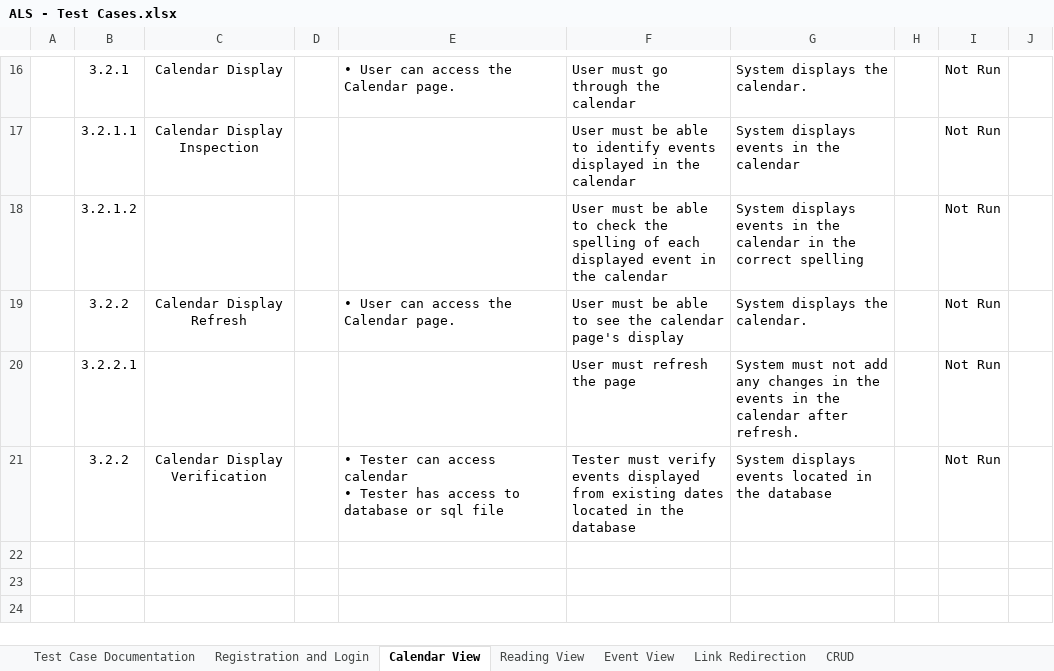
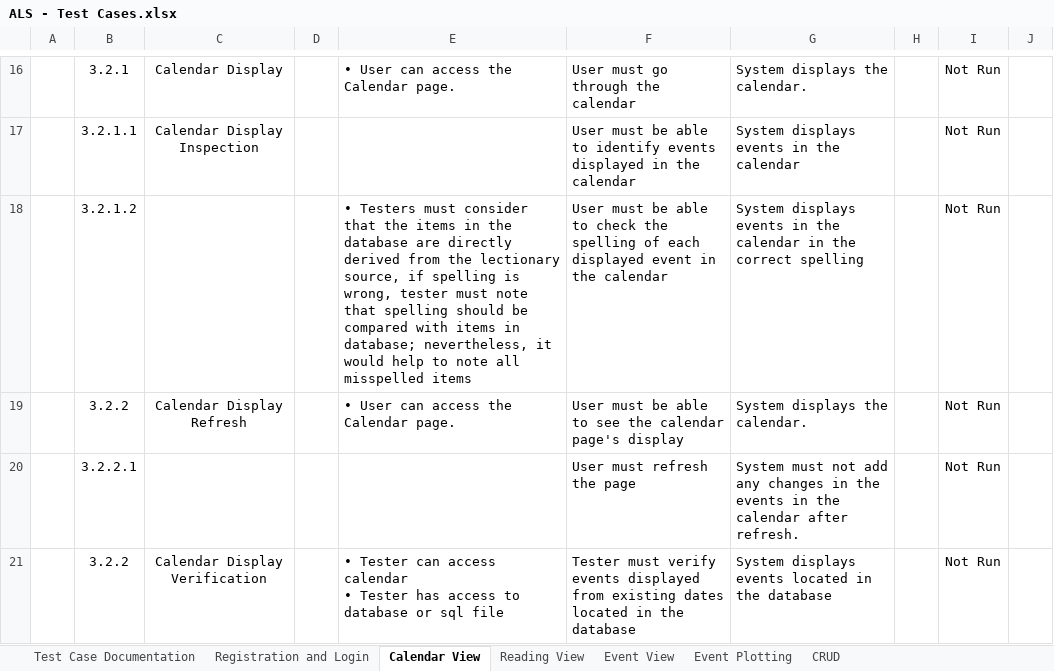
Before and after one commit to joegeneq/apc-softdev-it111-05, an Excel workbook: documentation/quality/ALS documents for Static Testing/ALS - Test Cases.xlsx, sheet Calendar View, drawn as a sheet; only a part is shown, gaps mark what is left out; the shorter side is filled out with more unchanged rows; values as stored, in another font and other column widths than the file's, no borders; charts and pictures and conditional formats not drawn; the diff names each change by its address in the sheet, - before the commit and + after, or states it on an @@ line.

```diff
--- a/documentation/quality/ALS documents for Static Testing/ALS - Test Cases.xlsx (sheet Calendar View)
+++ b/documentation/quality/ALS documents for Static Testing/ALS - Test Cases.xlsx (sheet Calendar View)
-sheet tab: Link Redirection
+sheet tab: Event Plotting
-E18: (empty)
+E18: • Testers must consider that the items in the database are directly derived from the lectionary source, if spelling is wrong, tester must note that spelling should be compared with items in database; nevertheless, it would help to note all misspelled items
```
Also changed, not shown: sheet CRUD, sheet Event View, sheet Registration and Login, sheet Reading View, charts or pictures.
